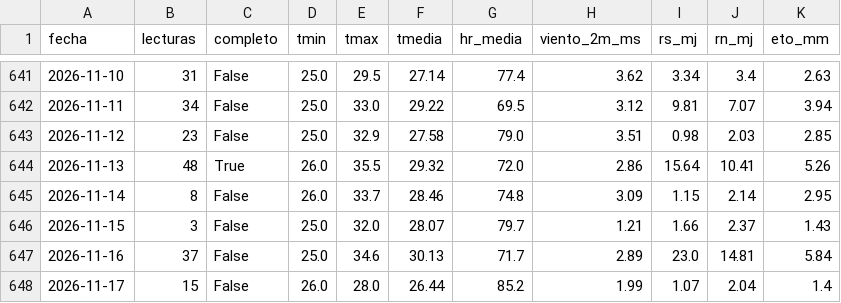
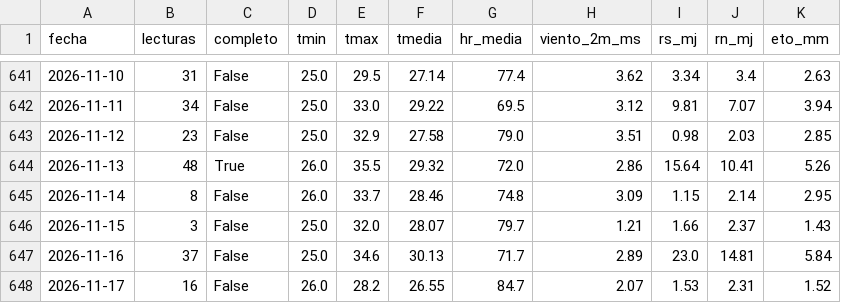
Before and after one commit to cecasp/cecasp, a CSV file: data/diario.csv, drawn as a sheet; only a part is shown, gaps mark what is left out.

```diff
--- a/data/diario.csv
+++ b/data/diario.csv
@@ -647,2 +647,2 @@ fecha,lecturas,completo,tmin,tmax,tmedia,hr_media,viento_2m_ms,rs_mj,rn_mj,eto_m
 2026-11-16,37,False,25.0,34.6,30.13,71.7,2.89,23.0,14.81,5.84
-2026-11-17,15,False,26.0,28.0,26.44,85.2,1.99,1.07,2.04,1.4
+2026-11-17,16,False,26.0,28.2,26.55,84.7,2.07,1.53,2.31,1.52
```
Also changed, not shown: data/etc_diaria.csv, 2 other files.
